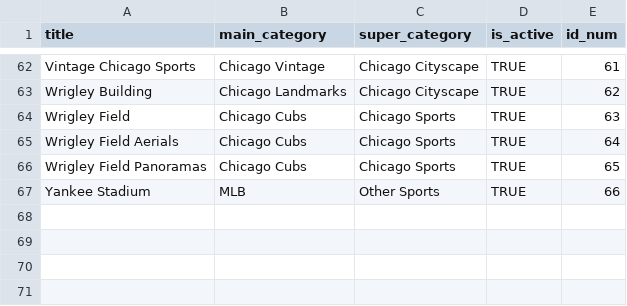
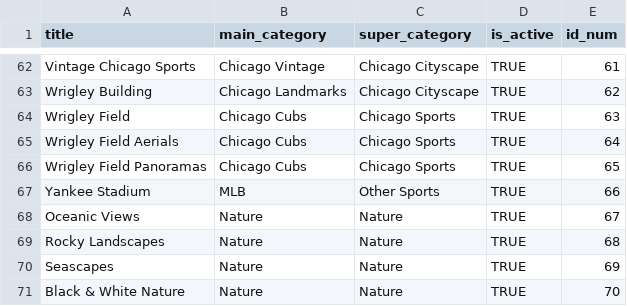
Before and after one commit to jhorsch/horschgallery2, a CSV file: lib/assets/Category.csv, drawn as a sheet; only a part is shown, gaps mark what is left out.

```diff
--- a/lib/assets/Category.csv
+++ b/lib/assets/Category.csv
@@ -67 +67,5 @@ Wrigley Field Panoramas,Chicago Cubs,Chicago Sports,TRUE,65
 Yankee Stadium,MLB,Other Sports,TRUE,66
+Oceanic Views,Nature,Nature,TRUE,67
+Rocky Landscapes,Nature,Nature,TRUE,68
+Seascapes,Nature,Nature,TRUE,69
+Black & White Nature,Nature,Nature,TRUE,70
```
Also changed, not shown: 7 other files.
